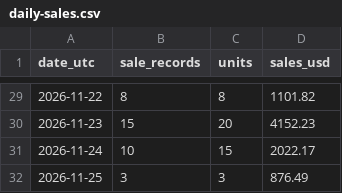
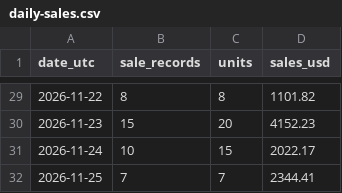
Before and after one commit to hanshanley/pokemon-tcg, a CSV file: reports/individual-sales/daily-sales.csv, drawn as a sheet; only a part is shown, gaps mark what is left out.

```diff
--- a/reports/individual-sales/daily-sales.csv
+++ b/reports/individual-sales/daily-sales.csv
@@ -31,2 +31,2 @@
 "2026-11-24","10","15","2022.17"
-"2026-11-25","3","3","876.49"
+"2026-11-25","7","7","2344.41"
```
Also changed, not shown: reports/individual-sales/pokemon-daily.csv, reports/individual-sales/transactions.csv, 1 other file.
